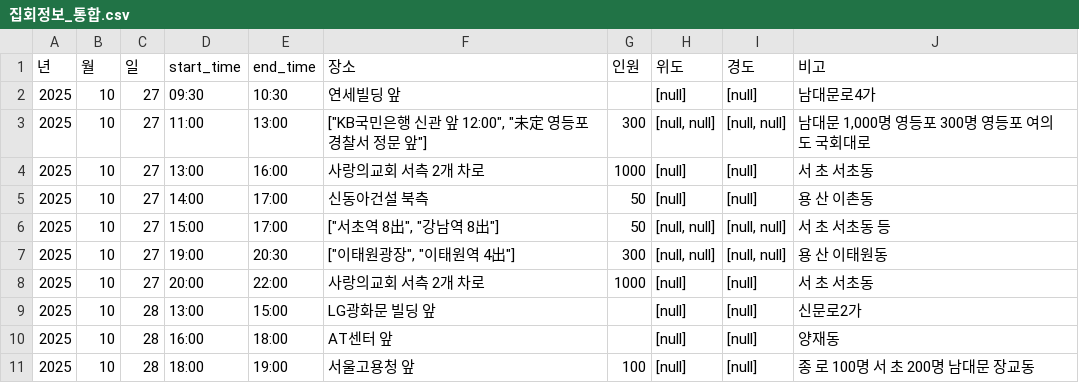
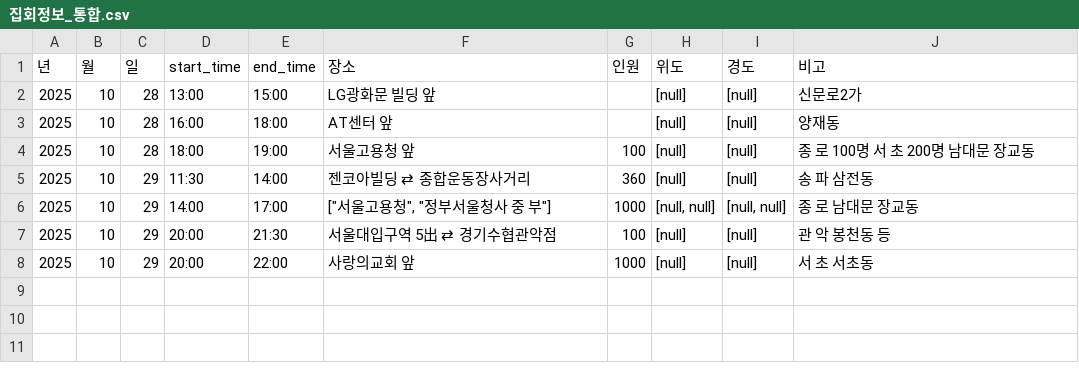
Before and after one commit to MinhaKim02/protest-crawling-database, a CSV file: data/집회정보_통합.csv, drawn as a sheet.

```diff
--- a/data/집회정보_통합.csv
+++ b/data/집회정보_통합.csv
@@ -1,9 +1,2 @@
 년,월,일,start_time,end_time,장소,인원,위도,경도,비고
-2025,10,27,09:30,10:30,연세빌딩 앞,,[null],[null],남대문로4가
-2025,10,27,11:00,13:00,"[""KB국민은행 신관 앞 12:00"", ""未定 영등포경찰서 정문 앞""]",300,"[null, null]","[null, null]","남대문 1,000명 영등포 300명 영등포 여의도 국회대로"
-2025,10,27,13:00,16:00,사랑의교회 서측 2개 차로,1000,[null],[null],서 초 서초동
-2025,10,27,14:00,17:00,신동아건설 북측,50,[null],[null],용 산 이촌동
-2025,10,27,15:00,17:00,"[""서초역 8出"", ""강남역 8出""]",50,"[null, null]","[null, null]",서 초 서초동 등
-2025,10,27,19:00,20:30,"[""이태원광장"", ""이태원역 4出""]",300,"[null, null]","[null, null]",용 산 이태원동
-2025,10,27,20:00,22:00,사랑의교회 서측 2개 차로,1000,[null],[null],서 초 서초동
 2025,10,28,13:00,15:00,LG광화문 빌딩 앞,,[null],[null],신문로2가
@@ -11 +4,5 @@
 2025,10,28,18:00,19:00,서울고용청 앞,100,[null],[null],종 로 100명 서 초 200명 남대문 장교동
+2025,10,29,11:30,14:00,젠코아빌딩 ⇄ 종합운동장사거리,360,[null],[null],송 파 삼전동
+2025,10,29,14:00,17:00,"[""서울고용청"", ""정부서울청사 중 부""]",1000,"[null, null]","[null, null]",종 로 남대문 장교동
+2025,10,29,20:00,21:30,서울대입구역 5出 ⇄ 경기수협관악점,100,[null],[null],관 악 봉천동 등
+2025,10,29,20:00,22:00,사랑의교회 앞,1000,[null],[null],서 초 서초동
```
Also changed, not shown: data/집회정보_통합_종로.csv.
